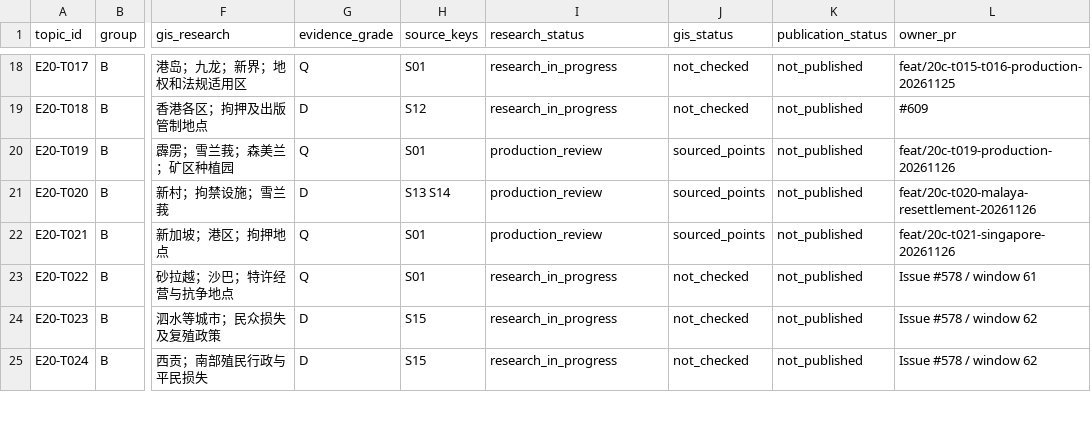
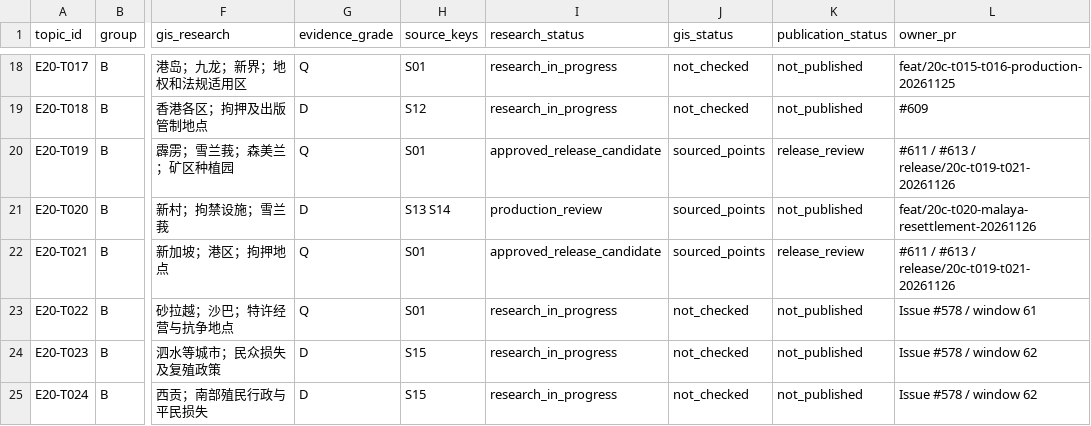
Before and after one commit to 1959124923wyz-sys/love-British-TV, a CSV file: research/20c/TOPIC_WORKBOARD.csv, drawn as a sheet; only a part is shown, gaps mark what is left out; the diff names each change by its address in the sheet, - before the commit and + after, or states it on an @@ line.

Commit message:
Release T019 and T021 from current main without overwriting new topics

```diff
--- a/research/20c/TOPIC_WORKBOARD.csv
+++ b/research/20c/TOPIC_WORKBOARD.csv
-I20 (research_status): production_review
+I20 (research_status): approved_release_candidate
-K20 (publication_status): not_published
+K20 (publication_status): release_review
-L20 (owner_pr): feat/20c-t019-production-20261126
+L20 (owner_pr): #611 / #613 / release/20c-t019-t021-20261126
-I22 (research_status): production_review
+I22 (research_status): approved_release_candidate
-K22 (publication_status): not_published
+K22 (publication_status): release_review
-L22 (owner_pr): feat/20c-t021-singapore-20261126
+L22 (owner_pr): #611 / #613 / release/20c-t019-t021-20261126
```
